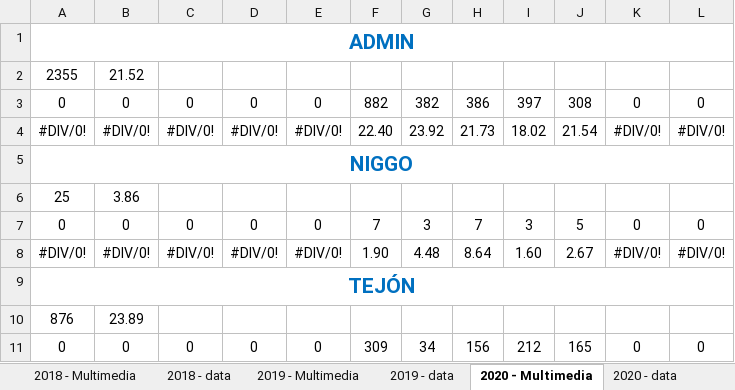
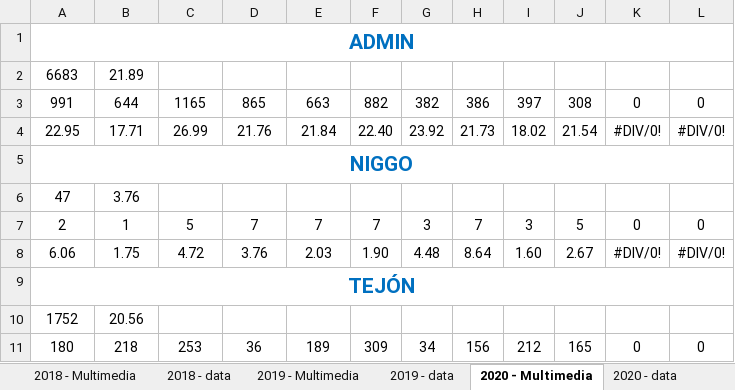
Before and after one commit to alarconjuanesteban/Year-In-Stats, an Excel workbook: Main/Data/data.xlsx, sheet 2020 - Multimedia, drawn as a sheet; only a part is shown; values as stored, in another font and other column widths than the file's, no borders; removed rows and columns are numbered as before the commit, all else as after; the diff covers the shown part only; the diff names each change by its address in the sheet, - before the commit and + after, or states it on an @@ line.

```diff
--- a/Main/Data/data.xlsx (sheet 2020 - Multimedia)
+++ b/Main/Data/data.xlsx (sheet 2020 - Multimedia)
-row 2: 2355 | 21.52
+row 2: 6683 | 21.89
-A3: 0
+A3: 991
-B3: 0
+B3: 644
-C3: 0
+C3: 1165
-D3: 0
+D3: 865
-E3: 0
+E3: 663
-A4: #DIV/0!
+A4: 22.95
-B4: #DIV/0!
+B4: 17.71
-C4: #DIV/0!
+C4: 26.99
-D4: #DIV/0!
+D4: 21.76
-E4: #DIV/0!
+E4: 21.84
-row 6: 25 | 3.86
+row 6: 47 | 3.76
-A7: 0
+A7: 2
-B7: 0
+B7: 1
-C7: 0
+C7: 5
-D7: 0
+D7: 7
-E7: 0
+E7: 7
-A8: #DIV/0!
+A8: 6.06
-B8: #DIV/0!
+B8: 1.75
-C8: #DIV/0!
+C8: 4.72
-D8: #DIV/0!
+D8: 3.76
-E8: #DIV/0!
+E8: 2.03
-row 10: 876 | 23.89
+row 10: 1752 | 20.56
-A11: 0
+A11: 180
-B11: 0
+B11: 218
-C11: 0
+C11: 253
-D11: 0
+D11: 36
-E11: 0
+E11: 189
```
Also changed, not shown: 7 added rows, 7 removed rows and 71 edited cells elsewhere in this sheet, sheet 2020 - data, 2 other files.
